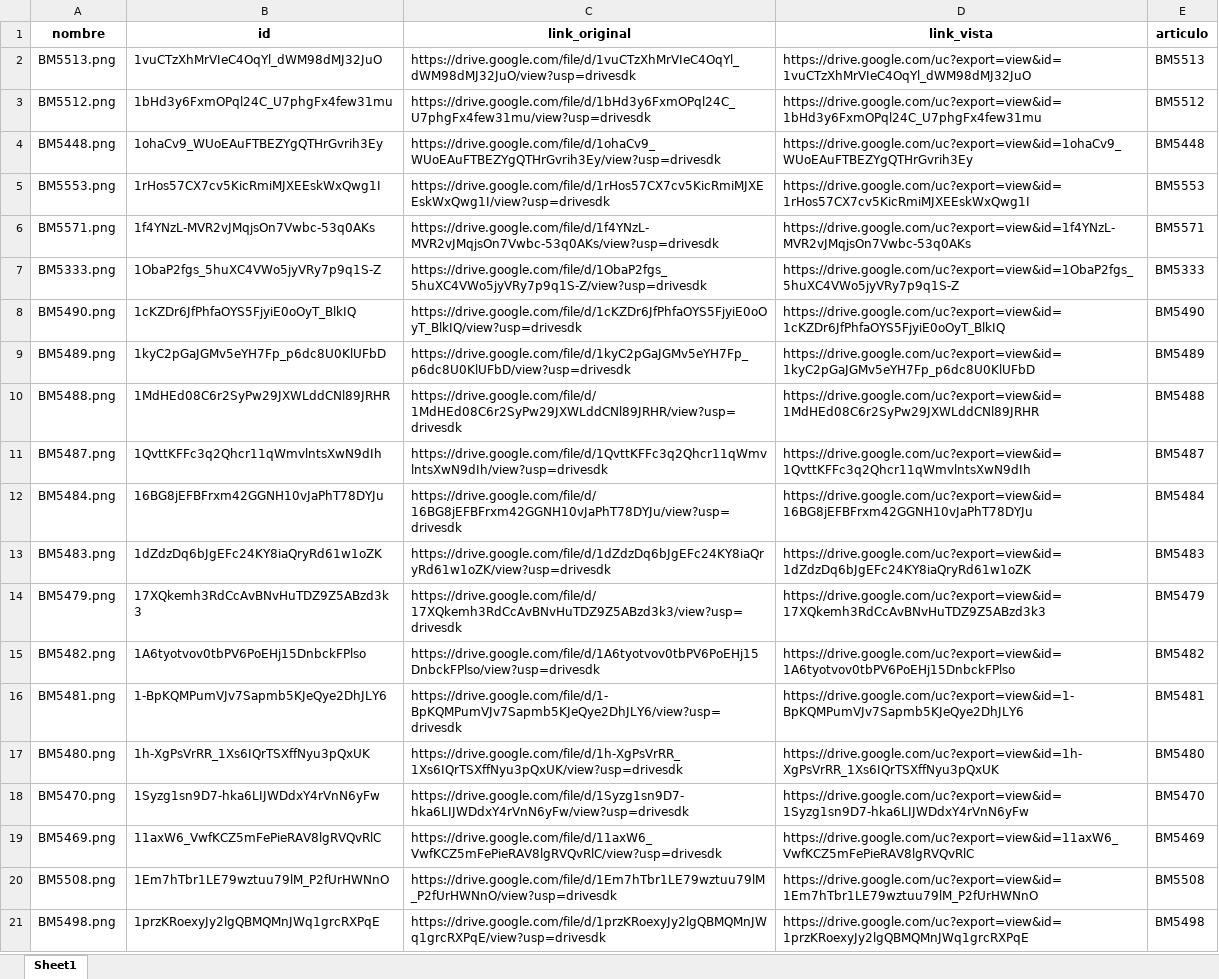
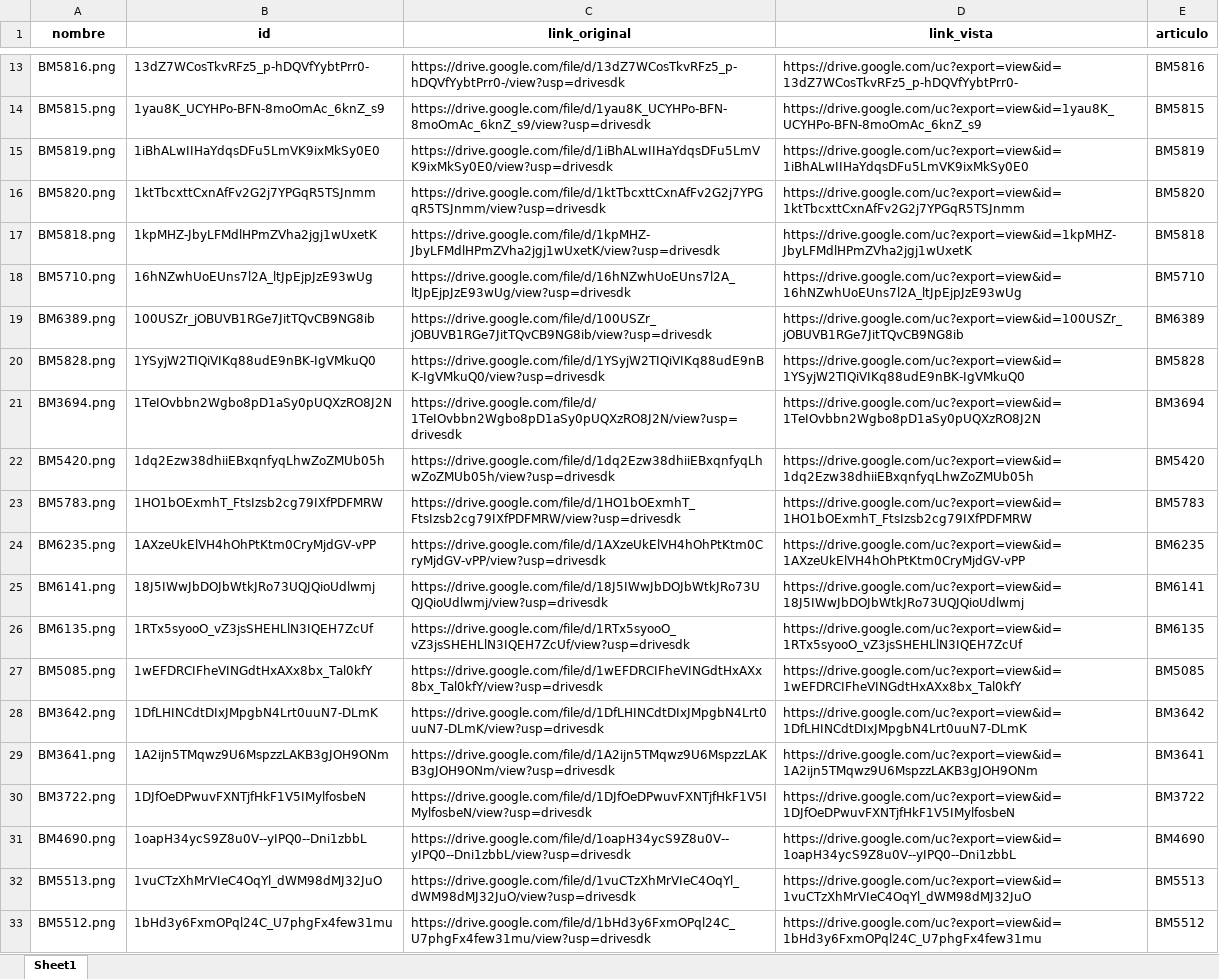
Before and after one commit to ferremax-cat/pinterest-f, an Excel workbook: imagenes_drive.xlsx, sheet Sheet1, drawn as a sheet; only a part is shown, gaps mark what is left out; the shorter side is filled out with more unchanged rows; values as stored, in another font and other column widths than the file's, no borders; the diff covers the shown part only; the diff names each change by its address in the sheet, - before the commit and + after, or states it on an @@ line.

```diff
--- a/imagenes_drive.xlsx (sheet Sheet1)
+++ b/imagenes_drive.xlsx (sheet Sheet1)
+row 13: BM5816.png | 13dZ7WCosTkvRFz5_p-hDQVfYybtPrr0- | https://drive.google.com/file/d/13dZ7WCosTkvRFz5_p-hDQVfYybtPrr0-/view?usp=drivesdk | https://drive.google.com/uc?export=view&id=13dZ7WCosTkvRFz5_p-hDQVfYybtPrr0- | BM5816
+row 14: BM5815.png | 1yau8K_UCYHPo-BFN-8moOmAc_6knZ_s9 | https://drive.google.com/file/d/1yau8K_UCYHPo-BFN-8moOmAc_6knZ_s9/view?usp=drivesdk | https://drive.google.com/uc?export=view&id=1yau8K_UCYHPo-BFN-8moOmAc_6knZ_s9 | BM5815
+row 15: BM5819.png | 1iBhALwIIHaYdqsDFu5LmVK9ixMkSy0E0 | https://drive.google.com/file/d/1iBhALwIIHaYdqsDFu5LmVK9ixMkSy0E0/view?usp=drivesdk | https://drive.google.com/uc?export=view&id=1iBhALwIIHaYdqsDFu5LmVK9ixMkSy0E0 | BM5819
+row 16: BM5820.png | 1ktTbcxttCxnAfFv2G2j7YPGqR5TSJnmm | https://drive.google.com/file/d/1ktTbcxttCxnAfFv2G2j7YPGqR5TSJnmm/view?usp=drivesdk | https://drive.google.com/uc?export=view&id=1ktTbcxttCxnAfFv2G2j7YPGqR5TSJnmm | BM5820
+row 17: BM5818.png | 1kpMHZ-JbyLFMdlHPmZVha2jgj1wUxetK | https://drive.google.com/file/d/1kpMHZ-JbyLFMdlHPmZVha2jgj1wUxetK/view?usp=drivesdk | https://drive.google.com/uc?export=view&id=1kpMHZ-JbyLFMdlHPmZVha2jgj1wUxetK | BM5818
+row 18: BM5710.png | 16hNZwhUoEUns7l2A_ltJpEjpJzE93wUg | https://drive.google.com/file/d/16hNZwhUoEUns7l2A_ltJpEjpJzE93wUg/view?usp=drivesdk | https://drive.google.com/uc?export=view&id=16hNZwhUoEUns7l2A_ltJpEjpJzE93wUg | BM5710
+row 19: BM6389.png | 100USZr_jOBUVB1RGe7JitTQvCB9NG8ib | https://drive.google.com/file/d/100USZr_jOBUVB1RGe7JitTQvCB9NG8ib/view?usp=drivesdk | https://drive.google.com/uc?export=view&id=100USZr_jOBUVB1RGe7JitTQvCB9NG8ib | BM6389
+row 20: BM5828.png | 1YSyjW2TIQiVIKq88udE9nBK-IgVMkuQ0 | https://drive.google.com/file/d/1YSyjW2TIQiVIKq88udE9nBK-IgVMkuQ0/view?usp=drivesdk | https://drive.google.com/uc?export=view&id=1YSyjW2TIQiVIKq88udE9nBK-IgVMkuQ0 | BM5828
+row 21: BM3694.png | 1TeIOvbbn2Wgbo8pD1aSy0pUQXzRO8J2N | https://drive.google.com/file/d/1TeIOvbbn2Wgbo8pD1aSy0pUQXzRO8J2N/view?usp=drivesdk | https://drive.google.com/uc?export=view&id=1TeIOvbbn2Wgbo8pD1aSy0pUQXzRO8J2N | BM3694
+row 22: BM5420.png | 1dq2Ezw38dhiiEBxqnfyqLhwZoZMUb05h | https://drive.google.com/file/d/1dq2Ezw38dhiiEBxqnfyqLhwZoZMUb05h/view?usp=drivesdk | https://drive.google.com/uc?export=view&id=1dq2Ezw38dhiiEBxqnfyqLhwZoZMUb05h | BM5420
+row 23: BM5783.png | 1HO1bOExmhT_FtsIzsb2cg79IXfPDFMRW | https://drive.google.com/file/d/1HO1bOExmhT_FtsIzsb2cg79IXfPDFMRW/view?usp=drivesdk | https://drive.google.com/uc?export=view&id=1HO1bOExmhT_FtsIzsb2cg79IXfPDFMRW | BM5783
+row 24: BM6235.png | 1AXzeUkElVH4hOhPtKtm0CryMjdGV-vPP | https://drive.google.com/file/d/1AXzeUkElVH4hOhPtKtm0CryMjdGV-vPP/view?usp=drivesdk | https://drive.google.com/uc?export=view&id=1AXzeUkElVH4hOhPtKtm0CryMjdGV-vPP | BM6235
+row 25: BM6141.png | 18J5IWwJbDOJbWtkJRo73UQJQioUdlwmj | https://drive.google.com/file/d/18J5IWwJbDOJbWtkJRo73UQJQioUdlwmj/view?usp=drivesdk | https://drive.google.com/uc?export=view&id=18J5IWwJbDOJbWtkJRo73UQJQioUdlwmj | BM6141
+row 26: BM6135.png | 1RTx5syooO_vZ3jsSHEHLlN3IQEH7ZcUf | https://drive.google.com/file/d/1RTx5syooO_vZ3jsSHEHLlN3IQEH7ZcUf/view?usp=drivesdk | https://drive.google.com/uc?export=view&id=1RTx5syooO_vZ3jsSHEHLlN3IQEH7ZcUf | BM6135
+row 27: BM5085.png | 1wEFDRCIFheVINGdtHxAXx8bx_Tal0kfY | https://drive.google.com/file/d/1wEFDRCIFheVINGdtHxAXx8bx_Tal0kfY/view?usp=drivesdk | https://drive.google.com/uc?export=view&id=1wEFDRCIFheVINGdtHxAXx8bx_Tal0kfY | BM5085
+row 28: BM3642.png | 1DfLHINCdtDIxJMpgbN4Lrt0uuN7-DLmK | https://drive.google.com/file/d/1DfLHINCdtDIxJMpgbN4Lrt0uuN7-DLmK/view?usp=drivesdk | https://drive.google.com/uc?export=view&id=1DfLHINCdtDIxJMpgbN4Lrt0uuN7-DLmK | BM3642
+row 29: BM3641.png | 1A2ijn5TMqwz9U6MspzzLAKB3gJOH9ONm | https://drive.google.com/file/d/1A2ijn5TMqwz9U6MspzzLAKB3gJOH9ONm/view?usp=drivesdk | https://drive.google.com/uc?export=view&id=1A2ijn5TMqwz9U6MspzzLAKB3gJOH9ONm | BM3641
+row 30: BM3722.png | 1DJfOeDPwuvFXNTjfHkF1V5IMylfosbeN | https://drive.google.com/file/d/1DJfOeDPwuvFXNTjfHkF1V5IMylfosbeN/view?usp=drivesdk | https://drive.google.com/uc?export=view&id=1DJfOeDPwuvFXNTjfHkF1V5IMylfosbeN | BM3722
+row 31: BM4690.png | 1oapH34ycS9Z8u0V--yIPQ0--Dni1zbbL | https://drive.google.com/file/d/1oapH34ycS9Z8u0V--yIPQ0--Dni1zbbL/view?usp=drivesdk | https://drive.google.com/uc?export=view&id=1oapH34ycS9Z8u0V--yIPQ0--Dni1zbbL | BM4690
```
Also changed, not shown: 16 added rows elsewhere in this sheet, excel/PRODUCTOS.xlsx, 9 other files.
